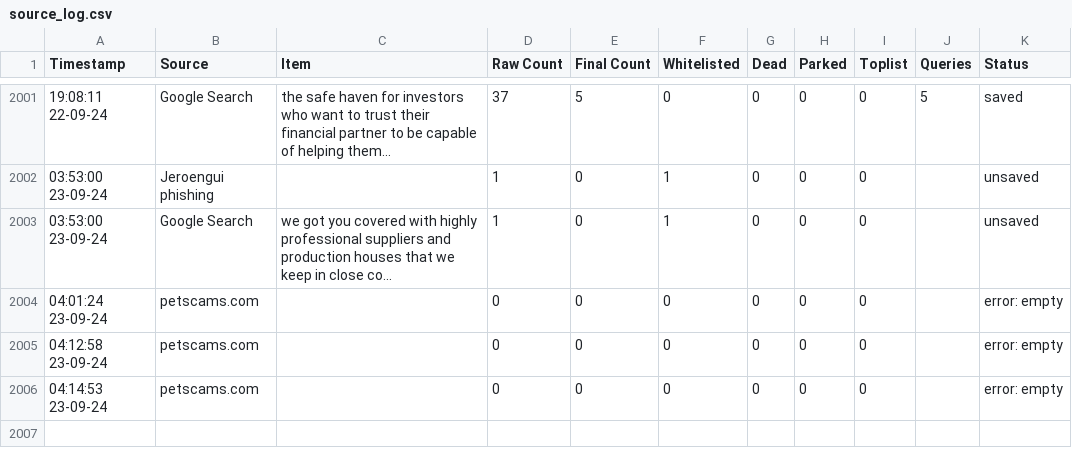
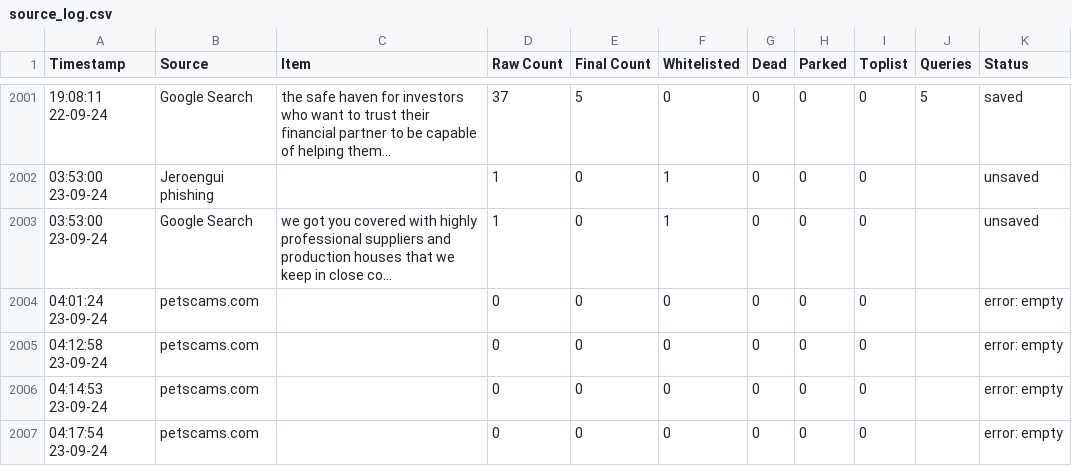
Before and after one commit to jarelllama/Scam-Blocklist, a CSV file: config/source_log.csv, drawn as a sheet; only a part is shown, gaps mark what is left out; the diff names each change by its address in the sheet, - before the commit and + after, or states it on an @@ line.

Commit message:
CI: retrieve domains

```diff
--- a/config/source_log.csv
+++ b/config/source_log.csv
+row 2007: 04:17:54 23-09-24 | petscams.com |  | 0 | 0 | 0 | 0 | 0 | 0 |  | error: empty
```
